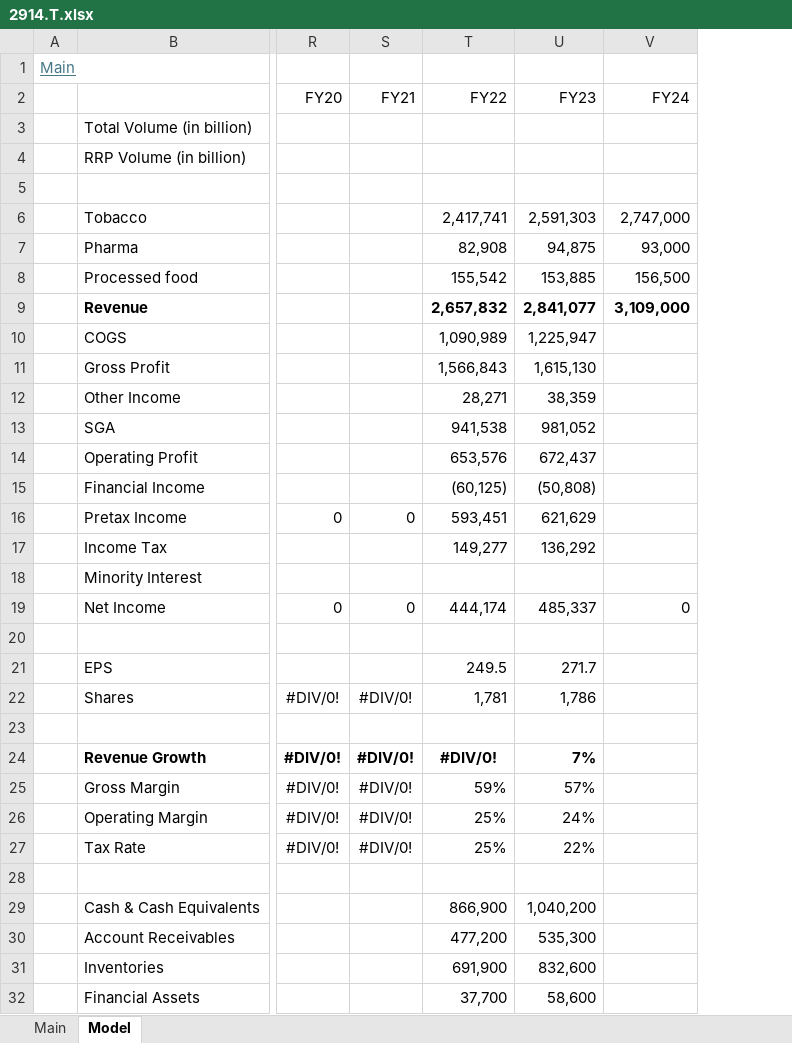
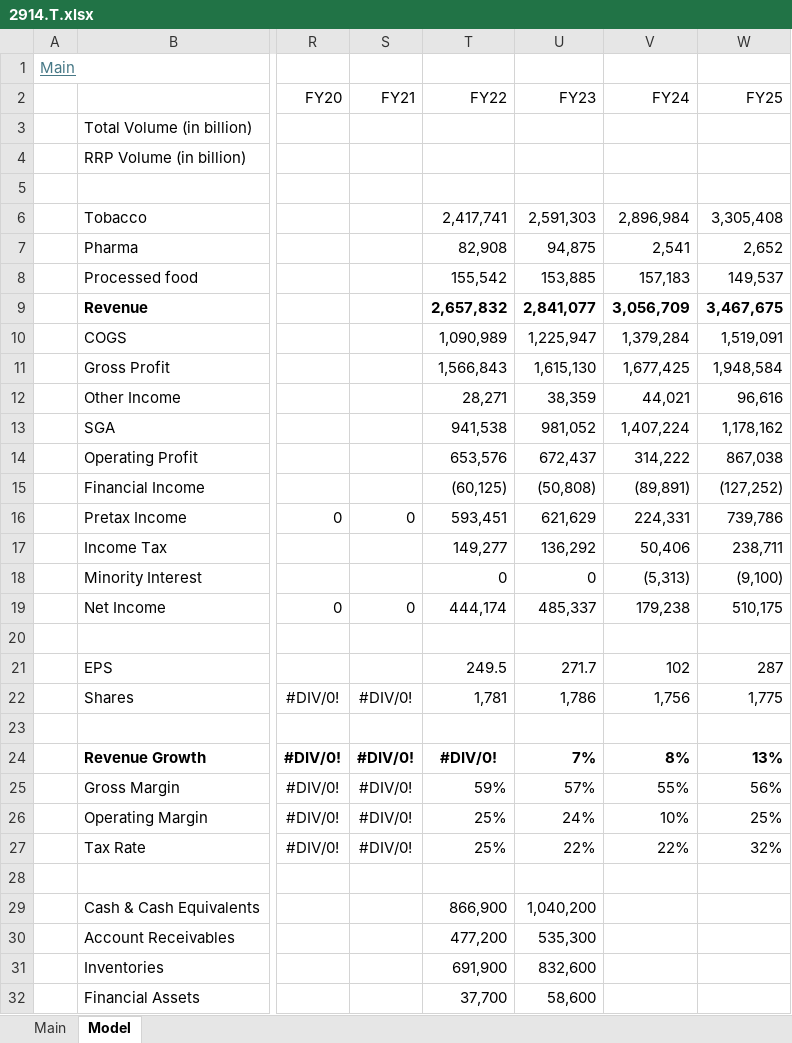
Before and after one commit to oscarsettje/Models, an Excel workbook: 2914.T.xlsx, sheet Model, drawn as a sheet; only a part is shown, gaps mark what is left out; values as stored, in another font and other column widths than the file's, no borders; charts and pictures not drawn; the diff names each change by its address in the sheet, - before the commit and + after, or states it on an @@ line.

```diff
--- a/2914.T.xlsx (sheet Model)
+++ b/2914.T.xlsx (sheet Model)
+column W (FY25), rows 6-27: 3,305,408 | 2,652 | 149,537 | 3,467,675 | 1,519,091 | 1,948,584 | 96,616 | 1,178,162 | 867,038 | (127,252) | 739,786 | 238,711 | (9,100) | 510,175 |  | 287 | 1,775 |  | 13% | 56% | 25% | 32%
-V6 (FY24): 2,747,000
+V6 (FY24): 2,896,984
-V7 (FY24): 93,000
+V7 (FY24): 2,541
-V8 (FY24): 156,500
+V8 (FY24): 157,183
-V9 (FY24): 3,109,000
+V9 (FY24): 3,056,709
-V10 (FY24): (empty)
+V10 (FY24): 1,379,284
-V11 (FY24): (empty)
+V11 (FY24): 1,677,425
-V12 (FY24): (empty)
+V12 (FY24): 44,021
-V13 (FY24): (empty)
+V13 (FY24): 1,407,224
-V14 (FY24): (empty)
+V14 (FY24): 314,222
-V15 (FY24): (empty)
+V15 (FY24): (89,891)
-V16 (FY24): (empty)
+V16 (FY24): 224,331
-V17 (FY24): (empty)
+V17 (FY24): 50,406
-T18 (FY22): (empty)
+T18 (FY22): 0
-U18 (FY23): (empty)
+U18 (FY23): 0
-V18 (FY24): (empty)
+V18 (FY24): (5,313)
-V19 (FY24): 0
+V19 (FY24): 179,238
-V21 (FY24): (empty)
+V21 (FY24): 102
-V22 (FY24): (empty)
+V22 (FY24): 1,756
-V24 (FY24): (empty)
+V24 (FY24): 8%
-V25 (FY24): (empty)
+V25 (FY24): 55%
-V26 (FY24): (empty)
+V26 (FY24): 10%
-V27 (FY24): (empty)
+V27 (FY24): 22%
```
Also changed, not shown: sheet Main, charts or pictures, ANF.xlsx, AVGO.xlsx, 4 other files.
